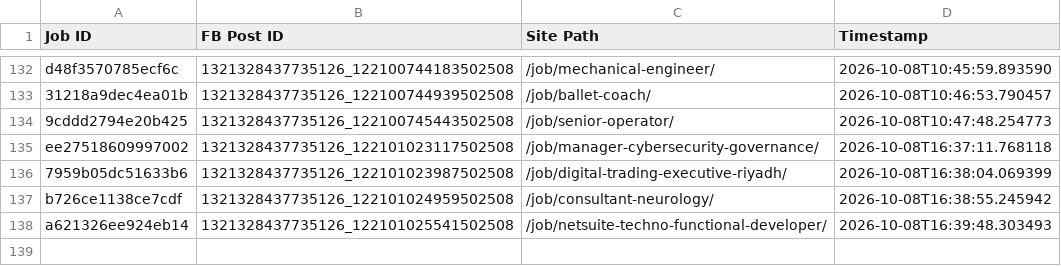
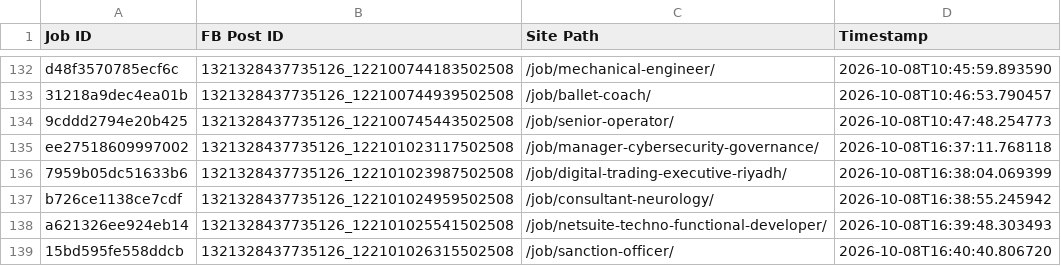
Before and after one commit to paulinepule2000/sa-sm, a CSV file: fb_posted_saudi_arabia.csv, drawn as a sheet; only a part is shown, gaps mark what is left out.

```diff
--- a/fb_posted_saudi_arabia.csv
+++ b/fb_posted_saudi_arabia.csv
@@ -138 +138,2 @@ b726ce1138ce7cdf,1321328437735126_122101024959502508,/job/consultant-neurology/,
 a621326ee924eb14,1321328437735126_122101025541502508,/job/netsuite-techno-functional-developer/,2026-10-08T16:39:48.303493
+15bd595fe558ddcb,1321328437735126_122101026315502508,/job/sanction-officer/,2026-10-08T16:40:40.806720
```
